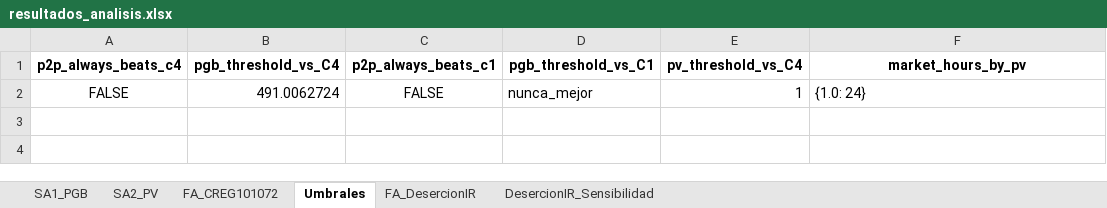
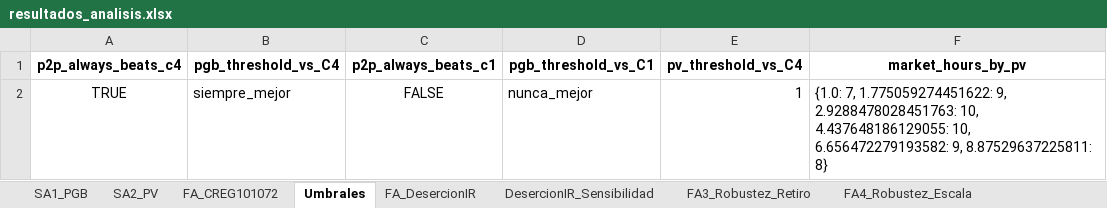
Before and after one commit to Bura-hub/Optimalidad-p2p-col, an Excel workbook: resultados_analisis.xlsx, sheet Umbrales, drawn as a sheet; values as stored, in another font and other column widths than the file's, no borders; the diff names each change by its address in the sheet, - before the commit and + after, or states it on an @@ line.

```diff
--- a/resultados_analisis.xlsx (sheet Umbrales)
+++ b/resultados_analisis.xlsx (sheet Umbrales)
+sheet tab: FA3_Robustez_Retiro
+sheet tab: FA4_Robustez_Escala
-A2 (p2p_always_beats_c4): FALSE
+A2 (p2p_always_beats_c4): TRUE
-B2 (pgb_threshold_vs_C4): 491.0062724
+B2 (pgb_threshold_vs_C4): siempre_mejor
-F2 (market_hours_by_pv): {1.0: 24}
+F2 (market_hours_by_pv): {1.0: 7, 1.775059274451622: 9, 2.9288478028451763: 10, 4.437648186129055: 10, 6.656472279193582: 9, 8.87529637225811: 8}
```
Also changed, not shown: sheet FA_DesercionIR, sheet SA1_PGB, sheet SA2_PV, sheet DesercionIR_Sensibilidad, sheet FA_CREG101072, p2p_breakdown.xlsx, resultados_comparacion.xlsx, 27 other files.
